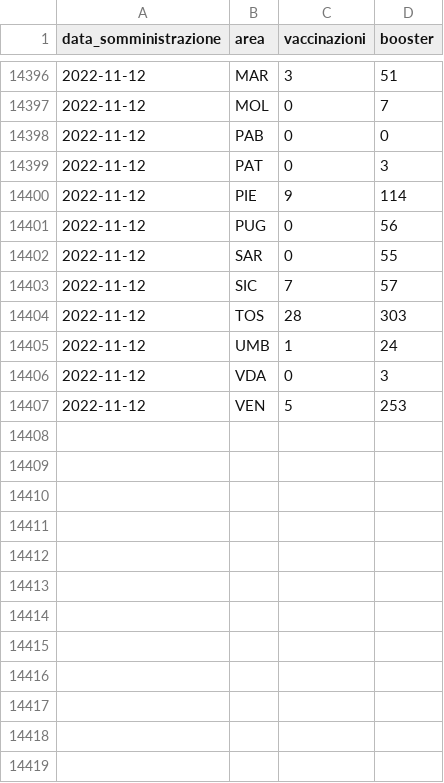
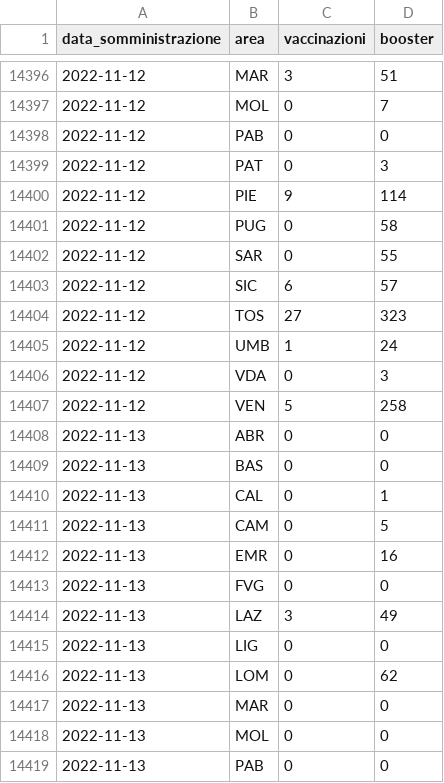
Before and after one commit to floatingpurr/ita-vax-analytics, a CSV file: data/00_ciclo_primario_e_booster/giorno/area.csv, drawn as a sheet; only a part is shown, gaps mark what is left out; the diff covers the shown part only.

```diff
--- a/data/00_ciclo_primario_e_booster/giorno/area.csv
+++ b/data/00_ciclo_primario_e_booster/giorno/area.csv
@@ -14400,8 +14400,20 @@ data_somministrazione,area,vaccinazioni,booster
 2022-11-12,PIE,9,114
-2022-11-12,PUG,0,56
+2022-11-12,PUG,0,58
 2022-11-12,SAR,0,55
-2022-11-12,SIC,7,57
-2022-11-12,TOS,28,303
+2022-11-12,SIC,6,57
+2022-11-12,TOS,27,323
 2022-11-12,UMB,1,24
 2022-11-12,VDA,0,3
-2022-11-12,VEN,5,253
+2022-11-12,VEN,5,258
+2022-11-13,ABR,0,0
+2022-11-13,BAS,0,0
+2022-11-13,CAL,0,1
+2022-11-13,CAM,0,5
+2022-11-13,EMR,0,16
+2022-11-13,FVG,0,0
+2022-11-13,LAZ,3,49
+2022-11-13,LIG,0,0
+2022-11-13,LOM,0,62
+2022-11-13,MAR,0,0
+2022-11-13,MOL,0,0
+2022-11-13,PAB,0,0
```
Also changed, not shown: 9 added rows and 79 edited cells elsewhere in this file, data/00_ciclo_primario_e_booster/giorno/age.csv, data/00_ciclo_primario_e_booster/giorno_cumulativo/age.csv, 11 other files.
